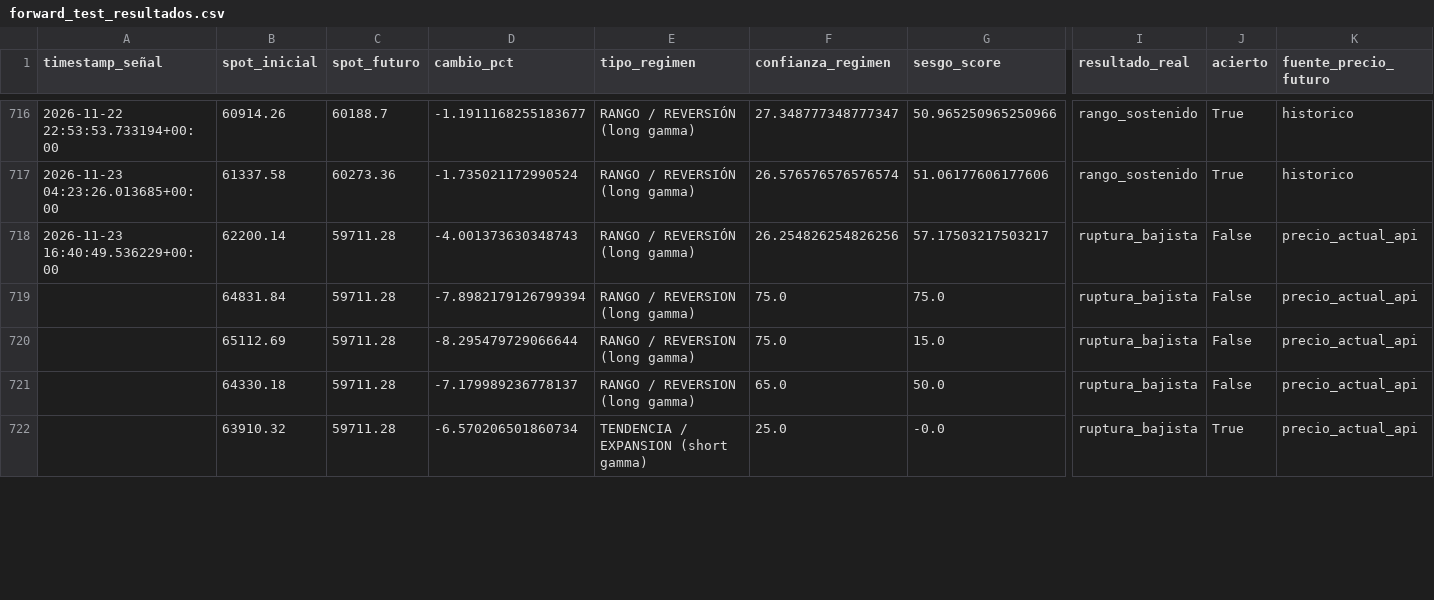
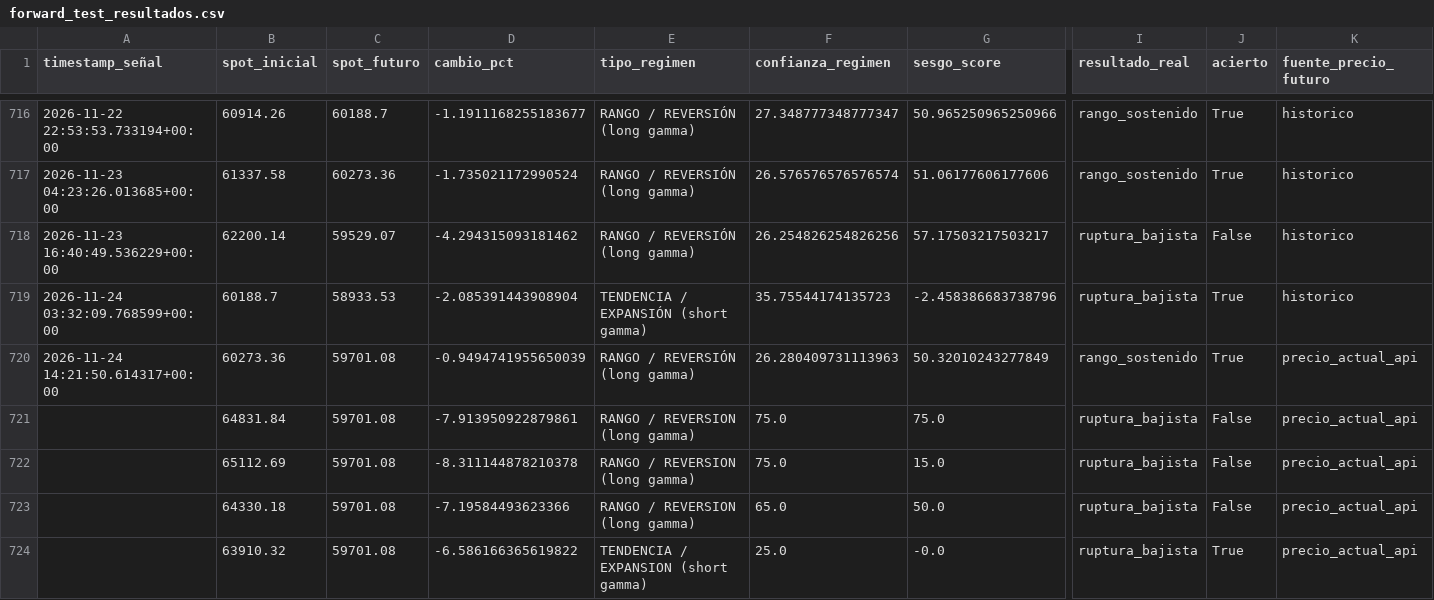
Before and after one commit to Alezmee/btc-quant-gex, a CSV file: data/forward_test_resultados.csv, drawn as a sheet; only a part is shown, gaps mark what is left out; addresses are those after the commit; rows hold the shown columns only; the diff covers the shown part only; the diff names each change by its address in the sheet, - before the commit and + after, or states it on an @@ line.

```diff
--- a/data/forward_test_resultados.csv
+++ b/data/forward_test_resultados.csv
-C718 (spot_futuro): 59711.28
+C718 (spot_futuro): 59529.07
-D718 (cambio_pct): -4.001373630348743
+D718 (cambio_pct): -4.294315093181462
-K718 (fuente_precio_futuro): precio_actual_api
+K718 (fuente_precio_futuro): historico
+row 719: 2026-11-24 03:32:09.768599+00:00 | 60188.7 | 58933.53 | -2.085391443908904 | TENDENCIA / EXPANSIÓN (short gamma) | 35.75544174135723 | -2.458386683738796 | ruptura_bajista | True | historico
+row 720: 2026-11-24 14:21:50.614317+00:00 | 60273.36 | 59701.08 | -0.9494741955650039 | RANGO / REVERSIÓN (long gamma) | 26.280409731113963 | 50.32010243277849 | rango_sostenido | True | precio_actual_api
-C721:C724 (spot_futuro): 59711.28
+C721:C724 (spot_futuro): 59701.08
-D721 (cambio_pct): -7.8982179126799394
+D721 (cambio_pct): -7.913950922879861
-D722 (cambio_pct): -8.295479729066644
+D722 (cambio_pct): -8.311144878210378
-D723 (cambio_pct): -7.179989236778137
+D723 (cambio_pct): -7.19584493623366
-D724 (cambio_pct): -6.570206501860734
+D724 (cambio_pct): -6.586166365619822
```
Also changed, not shown: 116 edited cells elsewhere in this file, data/historico_snapshots.csv.
